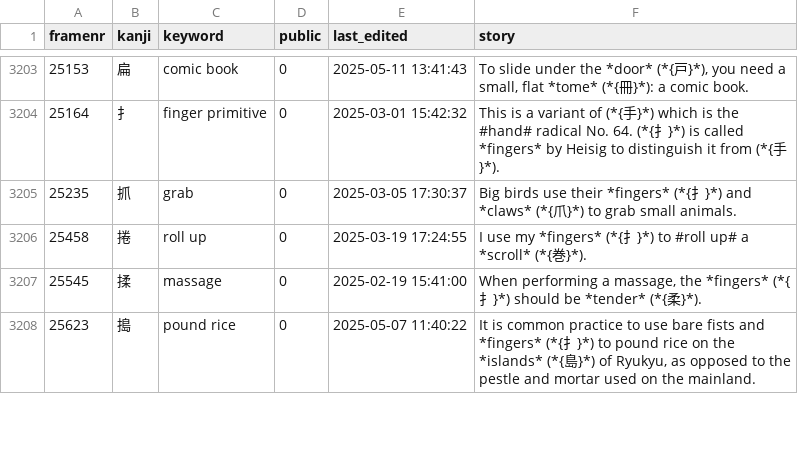
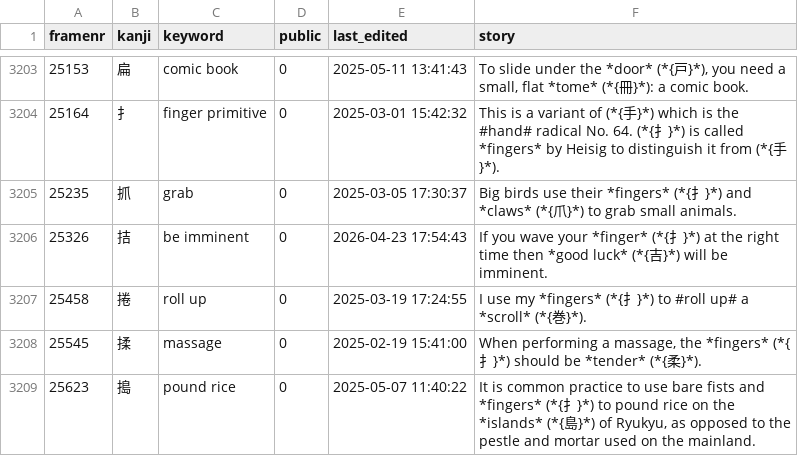
Before and after one commit to AntonioCarlini/japanese, a CSV file: external/my_stories.csv, drawn as a sheet; only a part is shown, gaps mark what is left out; the diff names each change by its address in the sheet, - before the commit and + after, or states it on an @@ line.

Commit message:
Add non-jouyou kanji found ina  sentence
external/my_stories.csv: Pick up the new story.

data/kanji.data: Add the kanji ...

scripts/FastKanji.rb: ... and rebuild the fast-access script.

```diff
--- a/external/my_stories.csv
+++ b/external/my_stories.csv
+row 3206: 25326 | 拮 | be imminent | 0 | 2026-04-23 17:54:43 | If you wave your *finger* (*{扌}*) at the right time then *good luck* (*{吉}*) will be imminent.
```
Also changed, not shown: 2 other files.
